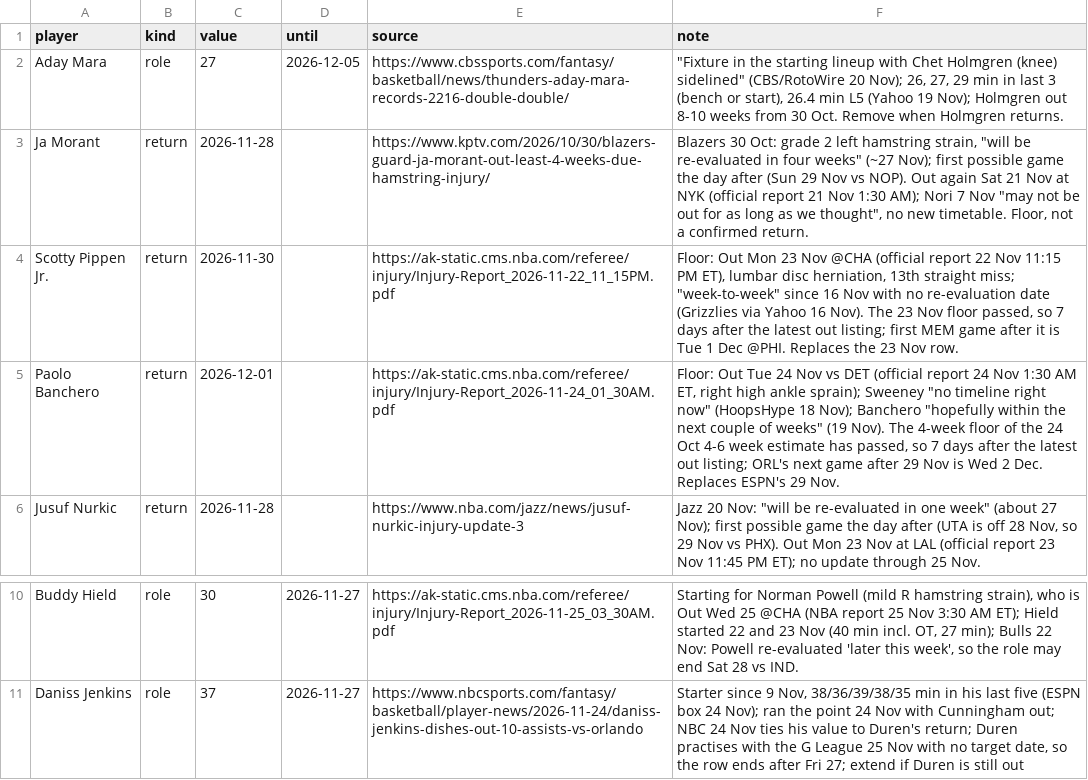
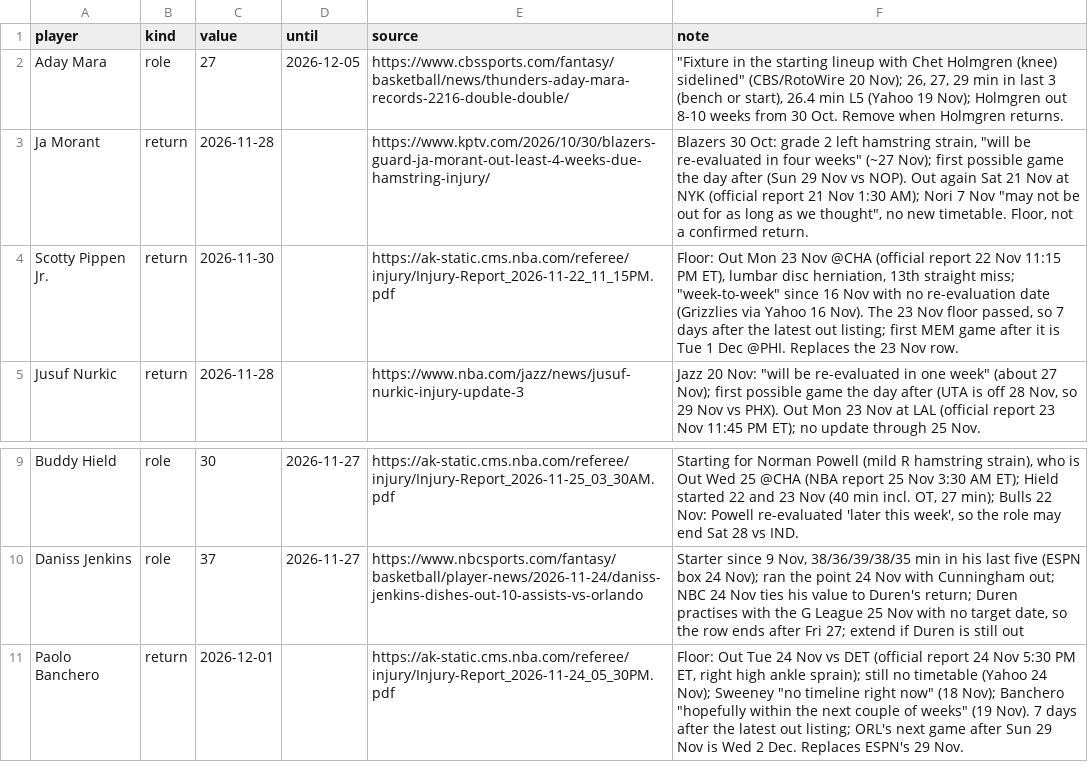
Before and after one commit to Kintukka2/NBA-FANTASY, a CSV file: council/news_overrides.csv, drawn as a sheet; only a part is shown, gaps mark what is left out; removed rows and columns are numbered as before the commit, all else as after; the diff names each change by its address in the sheet, - before the commit and + after, or states it on an @@ line.

```diff
--- a/council/news_overrides.csv
+++ b/council/news_overrides.csv
-row 5: Paolo Banchero | return | 2026-12-01 |  | https://ak-static.cms.nba.com/referee/injury/Injury-Report_2026-11-24_01_30AM.pdf | Floor: Out Tue 24 Nov vs DET (official report 24 Nov 1:30 AM ET, right high ankle sprain); Sweeney "no timeline right now" (HoopsHype 18 Nov); Banchero "hopefully within the next couple of weeks" (19 Nov). The 4-week floor of the 24 Oct 4-6 week estimate has passed, so 7 days after the latest out listing; ORL's next game after 29 Nov is Wed 2 Dec. Replaces ESPN's 29 Nov.
+row 11: Paolo Banchero | return | 2026-12-01 |  | https://ak-static.cms.nba.com/referee/injury/Injury-Report_2026-11-24_05_30PM.pdf | Floor: Out Tue 24 Nov vs DET (official report 24 Nov 5:30 PM ET, right high ankle sprain); still no timetable (Yahoo 24 Nov); Sweeney "no timeline right now" (18 Nov); Banchero "hopefully within the next couple of weeks" (19 Nov). 7 days after the latest out listing; ORL's next game after Sun 29 Nov is Wed 2 Dec. Replaces ESPN's 29 Nov.
```
Also changed, not shown: 1 other file.
